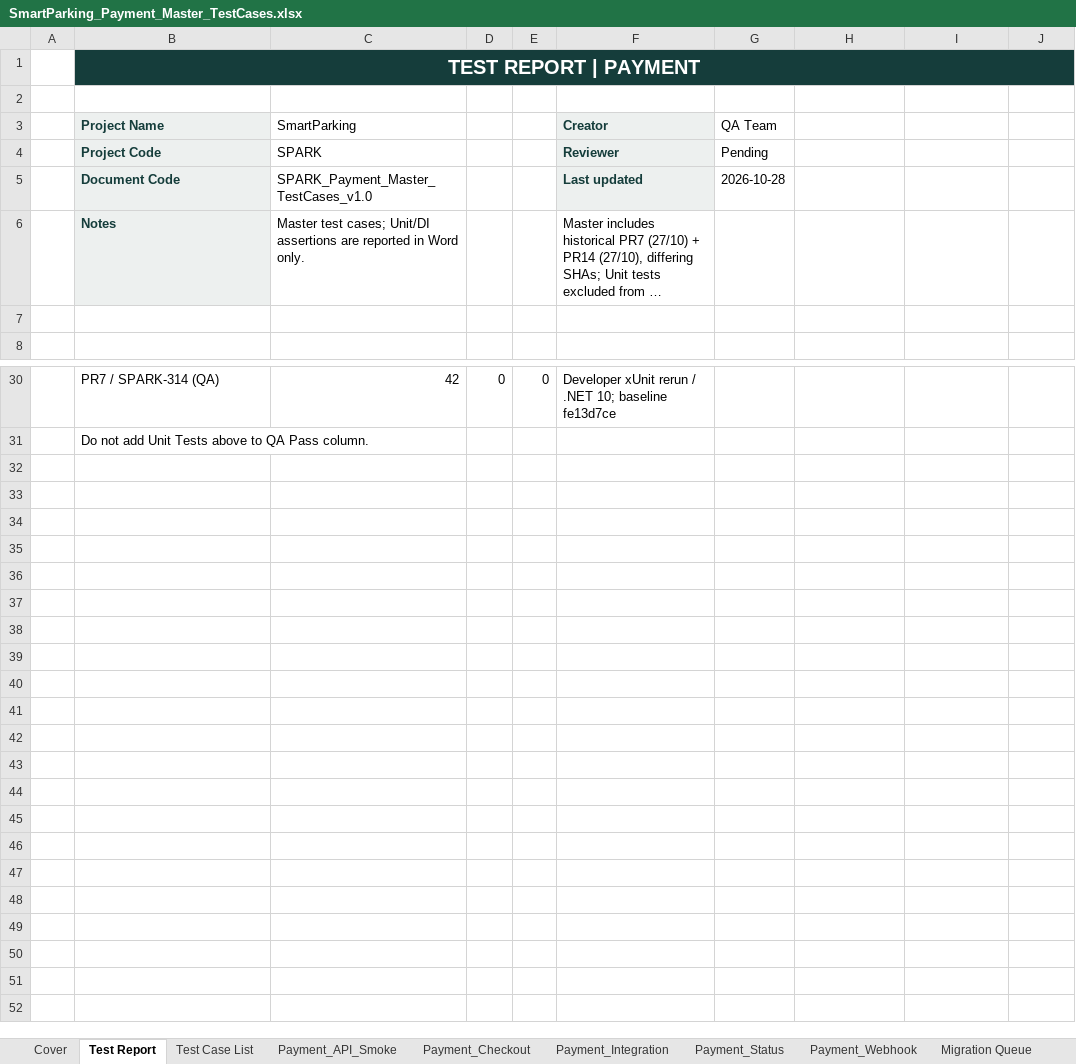
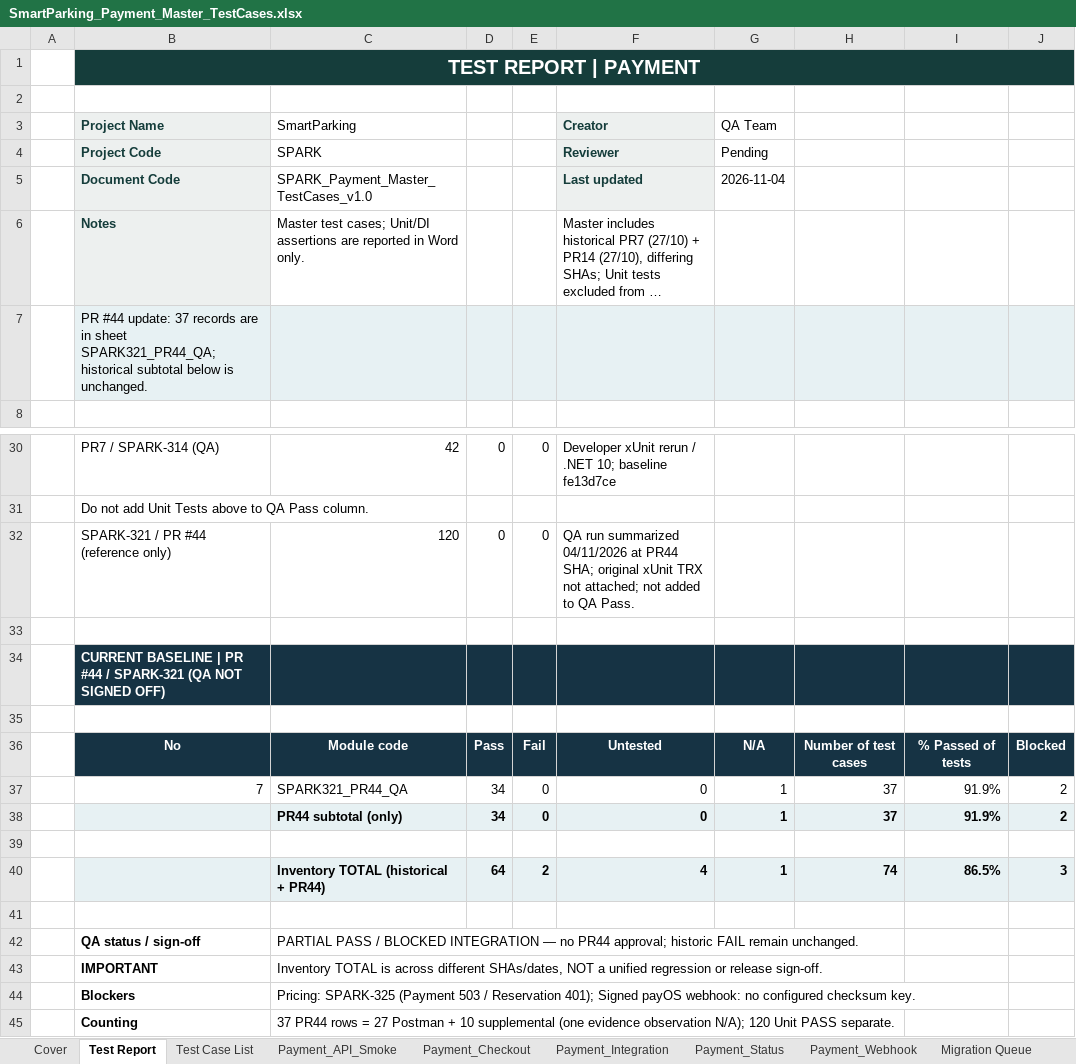
Before and after one commit to Quangthm/Mock-Project-Smart-Parking, an Excel workbook: docs/04-testing/test-cases/SmartParking_Payment_Master_TestCases.xlsx, sheet Test Report, drawn as a sheet; only a part is shown, gaps mark what is left out; long unchanged cells end in …; values as stored, in another font and other column widths than the file's, no borders; the diff names each change by its address in the sheet, - before the commit and + after, or states it on an @@ line.

Commit message:
SPARK-326 test(payment): add PR44 invoice and checkout QA reports

```diff
--- a/docs/04-testing/test-cases/SmartParking_Payment_Master_TestCases.xlsx (sheet Test Report)
+++ b/docs/04-testing/test-cases/SmartParking_Payment_Master_TestCases.xlsx (sheet Test Report)
-G5: 2026-10-28
+G5: 2026-11-04
-B7: (empty)
+B7: PR #44 update: 37 records are in sheet SPARK321_PR44_QA; historical subtotal below is unchanged.
-B7:J7 fill: none
+B7:J7 fill: #E7F1F3
+row 32:  | SPARK-321 / PR #44 (reference only) | 120 | 0 | 0 | QA run summarized 04/11/2026 at PR44 SHA; original xUnit TRX not attached; not added to QA Pass.
+row 33: (empty)
+row 34:  | CURRENT BASELINE | PR #44 / SPARK-321 (QA NOT SIGNED OFF)
+row 35: (empty)
+row 36:  | No | Module code | Pass | Fail | Untested | N/A | Number of test cases | % Passed of tests | Blocked
+row 37:  | 7 | SPARK321_PR44_QA | 34 | 0 | 0 | 1 | 37 | 91.9% | 2
+row 38:  |  | PR44 subtotal (only) | 34 | 0 | 0 | 1 | 37 | 91.9% | 2
+row 39: (empty)
+row 40:  |  | Inventory TOTAL (historical + PR44) | 64 | 2 | 4 | 1 | 74 | 86.5% | 3
+row 41: (empty)
+row 42:  | QA status / sign-off | PARTIAL PASS / BLOCKED INTEGRATION — no PR44 approval; historic FAIL remain unchanged.
+row 43:  | IMPORTANT | Inventory TOTAL is across different SHAs/dates, NOT a unified regression or release sign-off.
+row 44:  | Blockers | Pricing: SPARK-325 (Payment 503 / Reservation 401); Signed payOS webhook: no configured checksum key.
+row 45:  | Counting | 37 PR44 rows = 27 Postman + 10 supplemental (one evidence observation N/A); 120 Unit PASS separate.
```
Also changed, not shown: sheet Cover, sheet Migration_Audit, sheet Test Case List, other sheet tabs, 1 other file.
